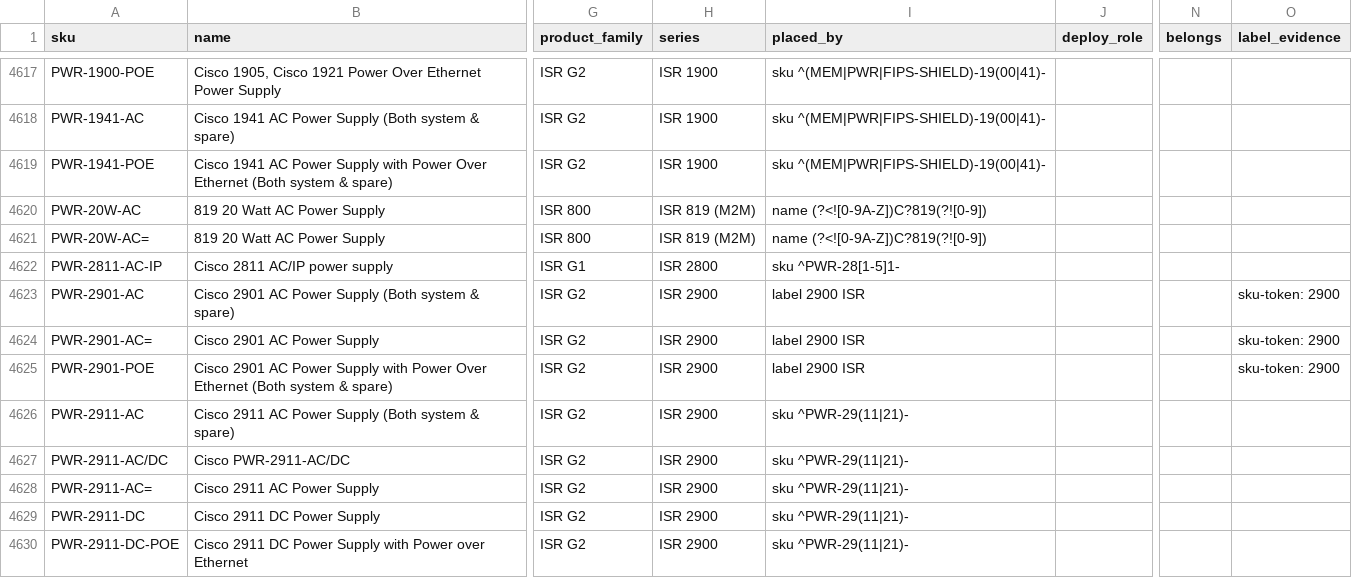
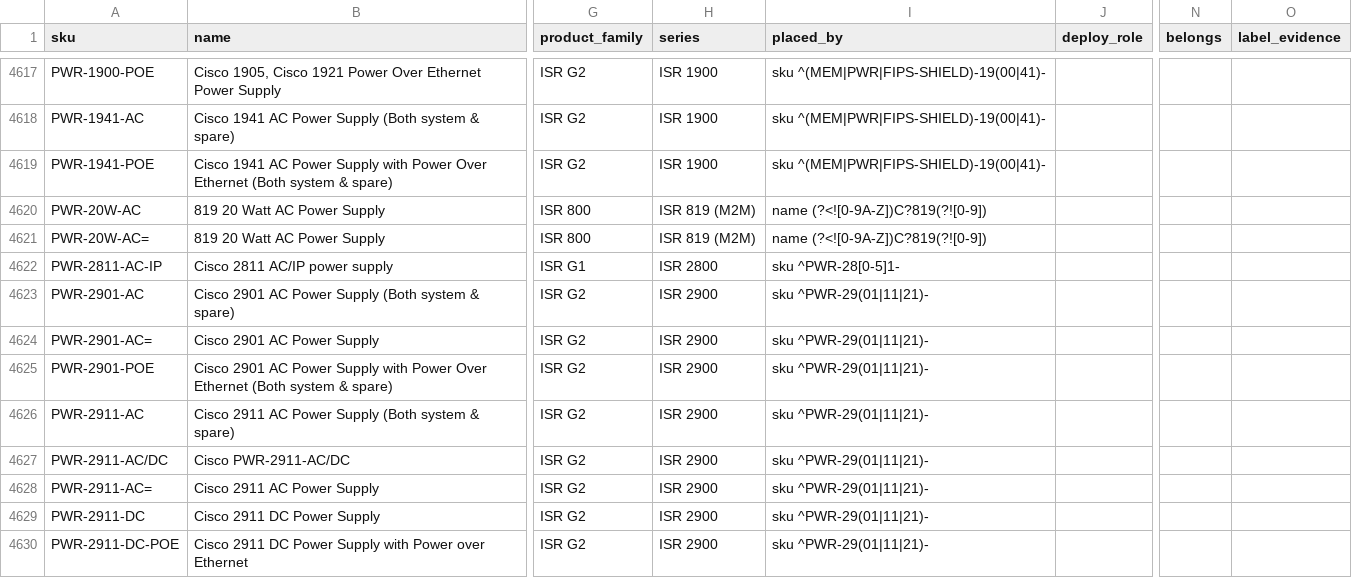
Before and after one commit to martinmarc293-code/netzspec-api, a TSV file: data/layers/cisco-routers.rows.tsv, drawn as a sheet; only a part is shown, gaps mark what is left out; the diff covers the shown part only; the diff names each change by its address in the sheet, - before the commit and + after, or states it on an @@ line.

```diff
--- a/data/layers/cisco-routers.rows.tsv
+++ b/data/layers/cisco-routers.rows.tsv
-I4622 (placed_by): sku ^PWR-28[1-5]1-
+I4622 (placed_by): sku ^PWR-28[0-5]1-
-I4623:I4625 (placed_by): label 2900 ISR
+I4623:I4625 (placed_by): sku ^PWR-29(01|11|21)-
-O4623:O4625 (label_evidence): sku-token: 2900
+O4623:O4625 (label_evidence): (empty)
-I4626:I4630 (placed_by): sku ^PWR-29(11|21)-
+I4626:I4630 (placed_by): sku ^PWR-29(01|11|21)-
```
Also changed, not shown: 26 edited cells elsewhere in this file, data/layers/cisco-conferencing.rows.tsv, data/layers/cisco-data-center-networking.rows.tsv, 29 other files.
